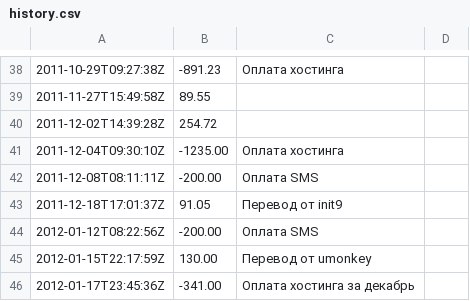
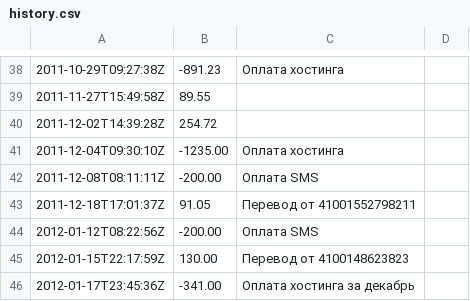
Before and after one commit to tmradio/tmradio-website, a CSV file: input/support/donate/yandex/history.csv, drawn as a sheet; only a part is shown, gaps mark what is left out.

Commit message:
Обновление истории Яндекс.Денег (автомат)

```diff
--- a/input/support/donate/yandex/history.csv
+++ b/input/support/donate/yandex/history.csv
@@ -42,5 +42,5 @@
 2011-12-08T08:11:11Z,-200.00,Оплата SMS
-2011-12-18T17:01:37Z,91.05,Перевод от init9
+2011-12-18T17:01:37Z,91.05,Перевод от 41001552798211
 2012-01-12T08:22:56Z,-200.00,Оплата SMS
-2012-01-15T22:17:59Z,130.00,Перевод от umonkey
+2012-01-15T22:17:59Z,130.00,Перевод от 4100148623823
 2012-01-17T23:45:36Z,-341.00,Оплата хостинга за декабрь
```
